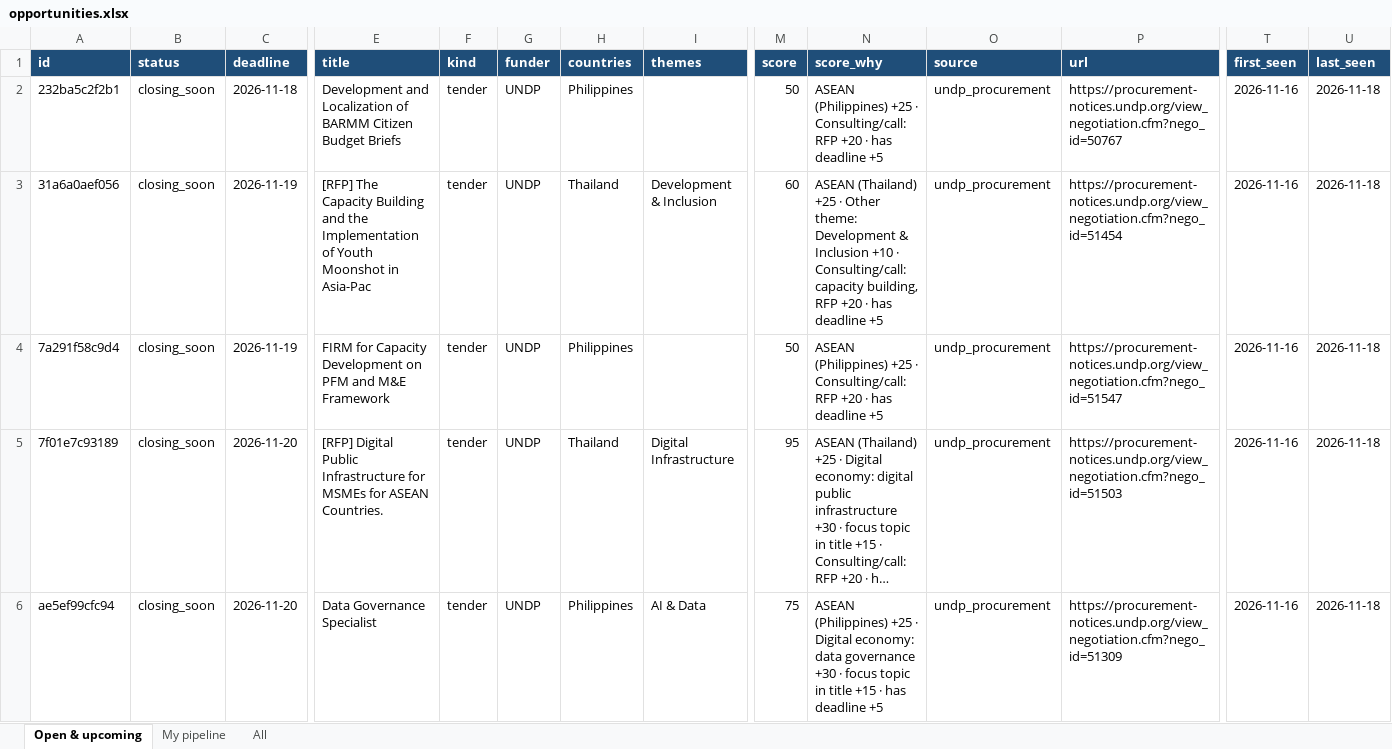
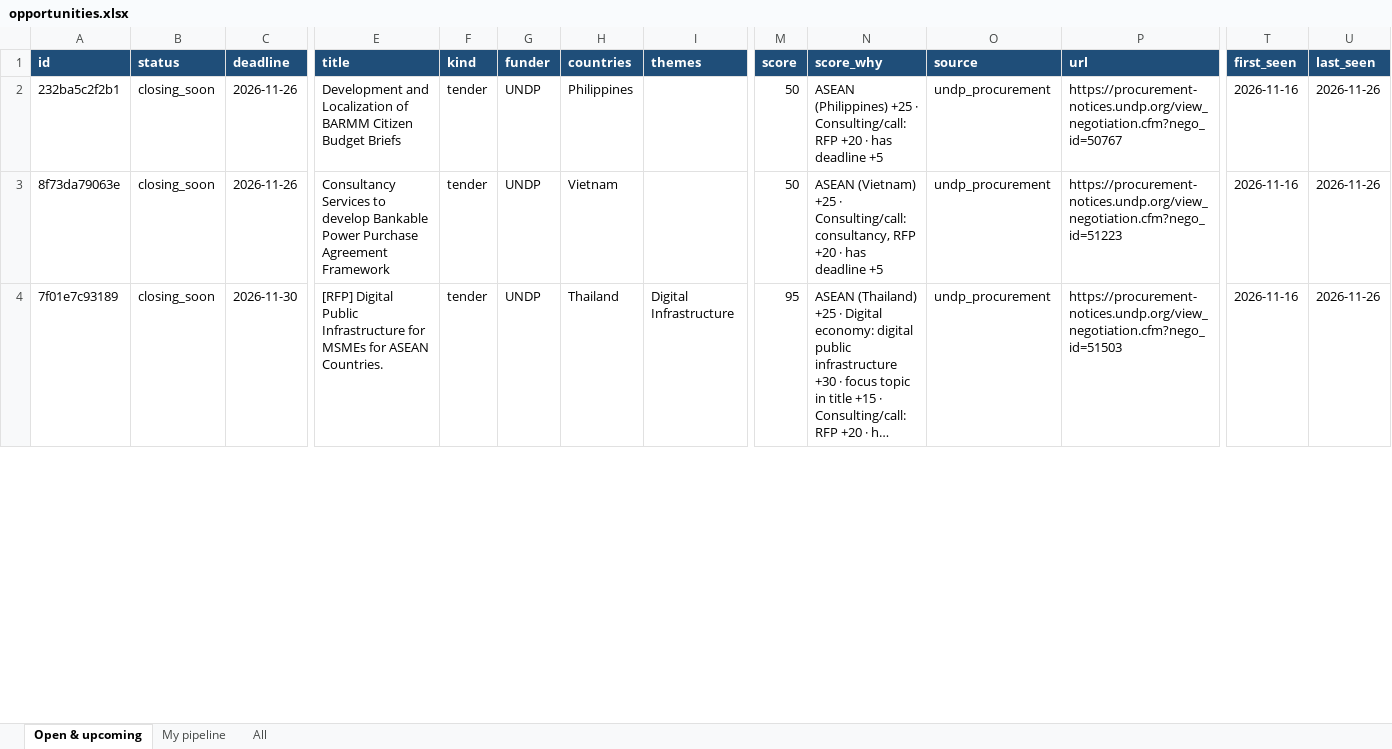
Before and after one commit to maygrace06/ASEAN-Digital, an Excel workbook: docs/downloads/opportunities.xlsx, sheet Open & upcoming, drawn as a sheet; only a part is shown, gaps mark what is left out; long unchanged cells end in …; values as stored, in another font and other column widths than the file's, no borders; removed rows and columns are numbered as before the commit, all else as after; rows hold the shown columns only; the diff covers the shown part only; the diff names each change by its address in the sheet, - before the commit and + after, or states it on an @@ line.

```diff
--- a/docs/downloads/opportunities.xlsx (sheet Open & upcoming)
+++ b/docs/downloads/opportunities.xlsx (sheet Open & upcoming)
-C2 (deadline): 2026-11-18
+C2 (deadline): 2026-11-26
-U2 (last_seen): 2026-11-18
+U2 (last_seen): 2026-11-26
-row 3: 31a6a0aef056 | closing_soon | 2026-11-19 | [RFP] The Capacity Building and the Implementation of Youth Moonshot in Asia-Pac | tender | UNDP | Thailand | Development & Inclusion | 60 | ASEAN (Thailand) +25 · Other theme: Development & Inclusion +10 · Consulting/call: capacity building, RFP +20 · has deadline +5 | undp_procurement | https://procurement-notices.undp.org/view_negotiation.cfm?nego_id=51454 | 2026-11-16 | 2026-11-18
-A3 (id): 7a291f58c9d4
+A3 (id): 8f73da79063e
-C3 (deadline): 2026-11-19
+C3 (deadline): 2026-11-26
-E3 (title): FIRM for Capacity Development on PFM and M&E Framework
+E3 (title): Consultancy Services to develop Bankable Power Purchase Agreement Framework
-H3 (countries): Philippines
+H3 (countries): Vietnam
-N3 (score_why): ASEAN (Philippines) +25 · Consulting/call: RFP +20…
+N3 (score_why): ASEAN (Vietnam) +25 · Consulting/call: consultancy, RFP +20…
-P3 (url): https://procurement-notices.undp.org/view_negotiation.cfm?nego_id=51547
+P3 (url): https://procurement-notices.undp.org/view_negotiation.cfm?nego_id=51223
-U3:U4 (last_seen): 2026-11-18
+U3:U4 (last_seen): 2026-11-26
-C4 (deadline): 2026-11-20
+C4 (deadline): 2026-11-30
-row 6: ae5ef99cfc94 | closing_soon | 2026-11-20 | Data Governance Specialist | tender | UNDP | Philippines | AI & Data | 75 | ASEAN (Philippines) +25 · Digital economy: data governance +30 · focus topic in title +15 · has deadline +5 | undp_procurement | https://procurement-notices.undp.org/view_negotiation.cfm?nego_id=51309 | 2026-11-16 | 2026-11-18
```
Also changed, not shown: 49 added rows, 17 removed rows and 54 edited cells elsewhere in this sheet, sheet All, exports/opportunities.xlsx, 11 other files.
